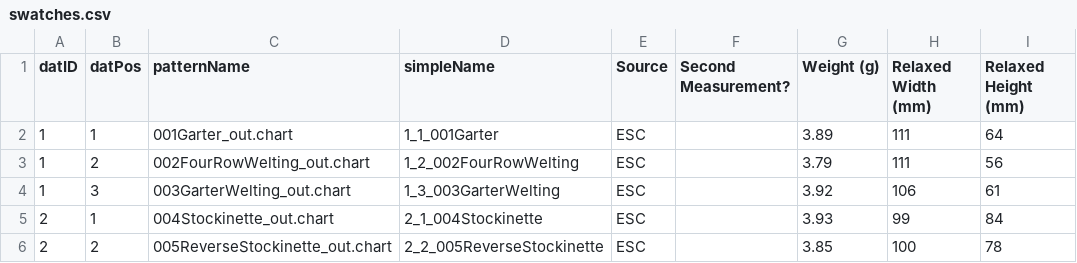
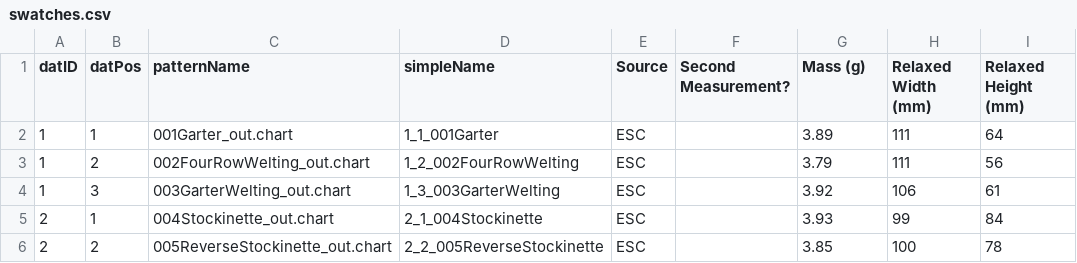
Before and after one commit to textiles-lab/knitdb, a CSV file: swatches.csv, drawn as a sheet; only a part is shown; the diff names each change by its address in the sheet, - before the commit and + after, or states it on an @@ line.

Commit message:
Let's say 'mass' here instead of 'weight' because -- well -- we're using a mass unit not a weight unit.

```diff
--- a/swatches.csv
+++ b/swatches.csv
-G1: Weight (g)
+G1: Mass (g)
```
Also changed, not shown: 2 other files.
